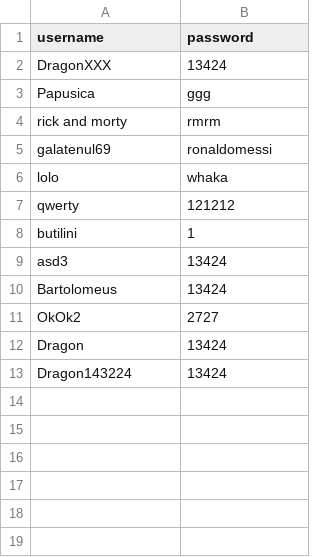
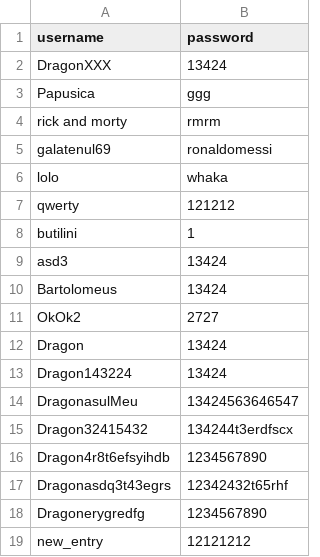
Before and after one commit to ALEX13GBeb/PDF-Merger, a CSV file: login_data.csv, drawn as a sheet.

```diff
--- a/login_data.csv
+++ b/login_data.csv
@@ -13 +13,7 @@ Dragon,13424
 Dragon143224,13424
+DragonasulMeu,13424563646547
+Dragon32415432,134244t3erdfscx
+Dragon4r8t6efsyihdb,1234567890
+Dragonasdq3t43egrs,12342432t65rhf
+Dragonerygredfg,1234567890
+new_entry,12121212
```
Also changed, not shown: admin.csv, 3 other files.
